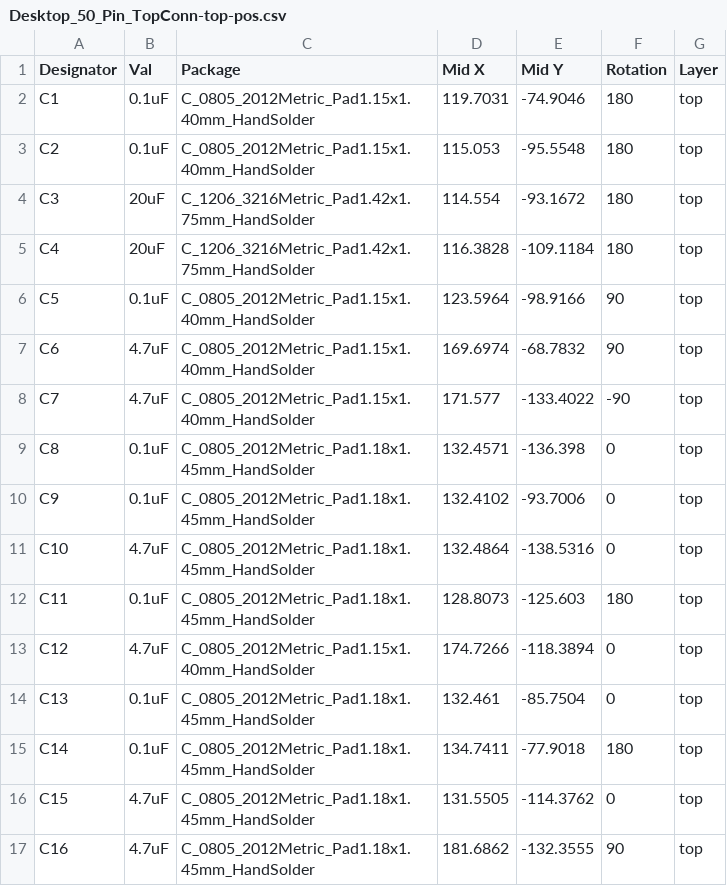
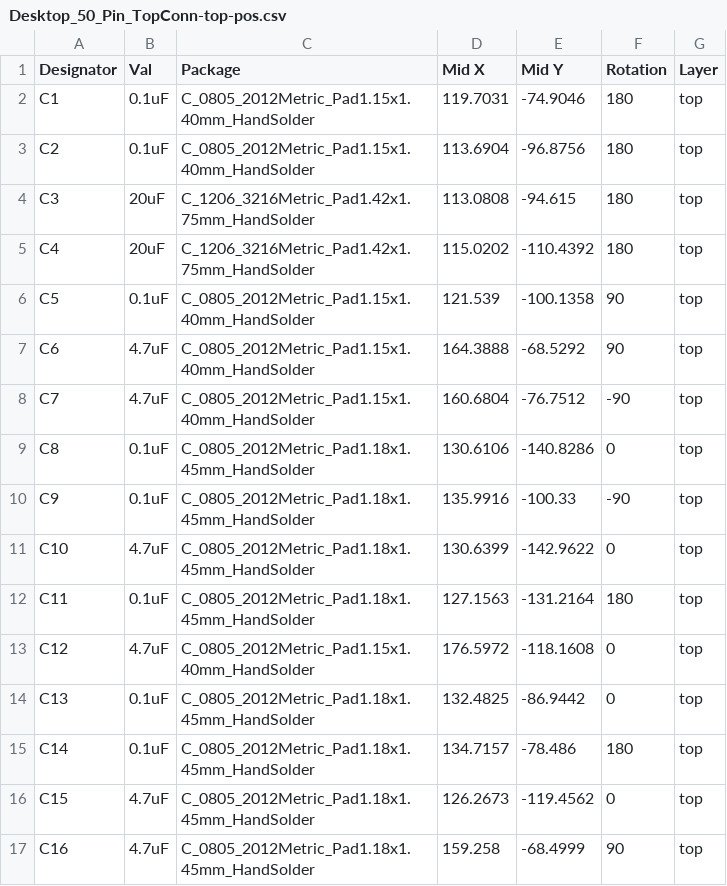
Before and after one commit to BlueSCSI/BlueSCSI-v2, a CSV file: cc-nc-hardware/Desktop_50_Pin/ProductionFiles_JLCPCB/Desktop_50_Pin_TopConn-top-pos.csv, drawn as a sheet; only a part is shown; the diff covers the shown part only.

```diff
--- a/cc-nc-hardware/Desktop_50_Pin/ProductionFiles_JLCPCB/Desktop_50_Pin_TopConn-top-pos.csv
+++ b/cc-nc-hardware/Desktop_50_Pin/ProductionFiles_JLCPCB/Desktop_50_Pin_TopConn-top-pos.csv
@@ -2,16 +2,16 @@ Designator,Val,Package,Mid X,Mid Y,Rotation,Layer
 C1,0.1uF,C_0805_2012Metric_Pad1.15x1.40mm_HandSolder,119.7031,-74.9046,180,top
-C2,0.1uF,C_0805_2012Metric_Pad1.15x1.40mm_HandSolder,115.053,-95.5548,180,top
-C3,20uF,C_1206_3216Metric_Pad1.42x1.75mm_HandSolder,114.554,-93.1672,180,top
-C4,20uF,C_1206_3216Metric_Pad1.42x1.75mm_HandSolder,116.3828,-109.1184,180,top
-C5,0.1uF,C_0805_2012Metric_Pad1.15x1.40mm_HandSolder,123.5964,-98.9166,90,top
-C6,4.7uF,C_0805_2012Metric_Pad1.15x1.40mm_HandSolder,169.6974,-68.7832,90,top
-C7,4.7uF,C_0805_2012Metric_Pad1.15x1.40mm_HandSolder,171.577,-133.4022,-90,top
-C8,0.1uF,C_0805_2012Metric_Pad1.18x1.45mm_HandSolder,132.4571,-136.398,0,top
-C9,0.1uF,C_0805_2012Metric_Pad1.18x1.45mm_HandSolder,132.4102,-93.7006,0,top
-C10,4.7uF,C_0805_2012Metric_Pad1.18x1.45mm_HandSolder,132.4864,-138.5316,0,top
-C11,0.1uF,C_0805_2012Metric_Pad1.18x1.45mm_HandSolder,128.8073,-125.603,180,top
-C12,4.7uF,C_0805_2012Metric_Pad1.15x1.40mm_HandSolder,174.7266,-118.3894,0,top
-C13,0.1uF,C_0805_2012Metric_Pad1.18x1.45mm_HandSolder,132.461,-85.7504,0,top
-C14,0.1uF,C_0805_2012Metric_Pad1.18x1.45mm_HandSolder,134.7411,-77.9018,180,top
-C15,4.7uF,C_0805_2012Metric_Pad1.18x1.45mm_HandSolder,131.5505,-114.3762,0,top
-C16,4.7uF,C_0805_2012Metric_Pad1.18x1.45mm_HandSolder,181.6862,-132.3555,90,top
+C2,0.1uF,C_0805_2012Metric_Pad1.15x1.40mm_HandSolder,113.6904,-96.8756,180,top
+C3,20uF,C_1206_3216Metric_Pad1.42x1.75mm_HandSolder,113.0808,-94.615,180,top
+C4,20uF,C_1206_3216Metric_Pad1.42x1.75mm_HandSolder,115.0202,-110.4392,180,top
+C5,0.1uF,C_0805_2012Metric_Pad1.15x1.40mm_HandSolder,121.539,-100.1358,90,top
+C6,4.7uF,C_0805_2012Metric_Pad1.15x1.40mm_HandSolder,164.3888,-68.5292,90,top
+C7,4.7uF,C_0805_2012Metric_Pad1.15x1.40mm_HandSolder,160.6804,-76.7512,-90,top
+C8,0.1uF,C_0805_2012Metric_Pad1.18x1.45mm_HandSolder,130.6106,-140.8286,0,top
+C9,0.1uF,C_0805_2012Metric_Pad1.18x1.45mm_HandSolder,135.9916,-100.33,-90,top
+C10,4.7uF,C_0805_2012Metric_Pad1.18x1.45mm_HandSolder,130.6399,-142.9622,0,top
+C11,0.1uF,C_0805_2012Metric_Pad1.18x1.45mm_HandSolder,127.1563,-131.2164,180,top
+C12,4.7uF,C_0805_2012Metric_Pad1.15x1.40mm_HandSolder,176.5972,-118.1608,0,top
+C13,0.1uF,C_0805_2012Metric_Pad1.18x1.45mm_HandSolder,132.4825,-86.9442,0,top
+C14,0.1uF,C_0805_2012Metric_Pad1.18x1.45mm_HandSolder,134.7157,-78.486,180,top
+C15,4.7uF,C_0805_2012Metric_Pad1.18x1.45mm_HandSolder,126.2673,-119.4562,0,top
+C16,4.7uF,C_0805_2012Metric_Pad1.18x1.45mm_HandSolder,159.258,-68.4999,90,top
```
Also changed, not shown: 1 added row, 5 removed rows and 126 edited cells elsewhere in this file, cc-nc-hardware/Desktop_50_Pin/ProductionFiles_JLCPCB/Desktop_50_Pin_TopConn_BOM.csv, 26 other files.
